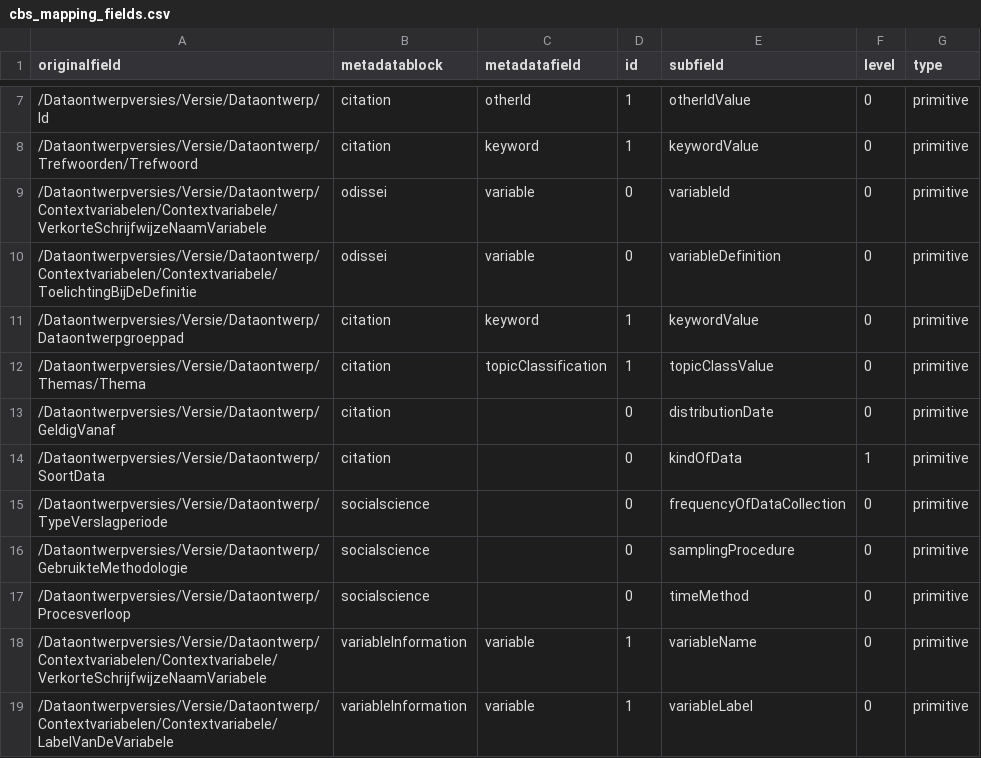
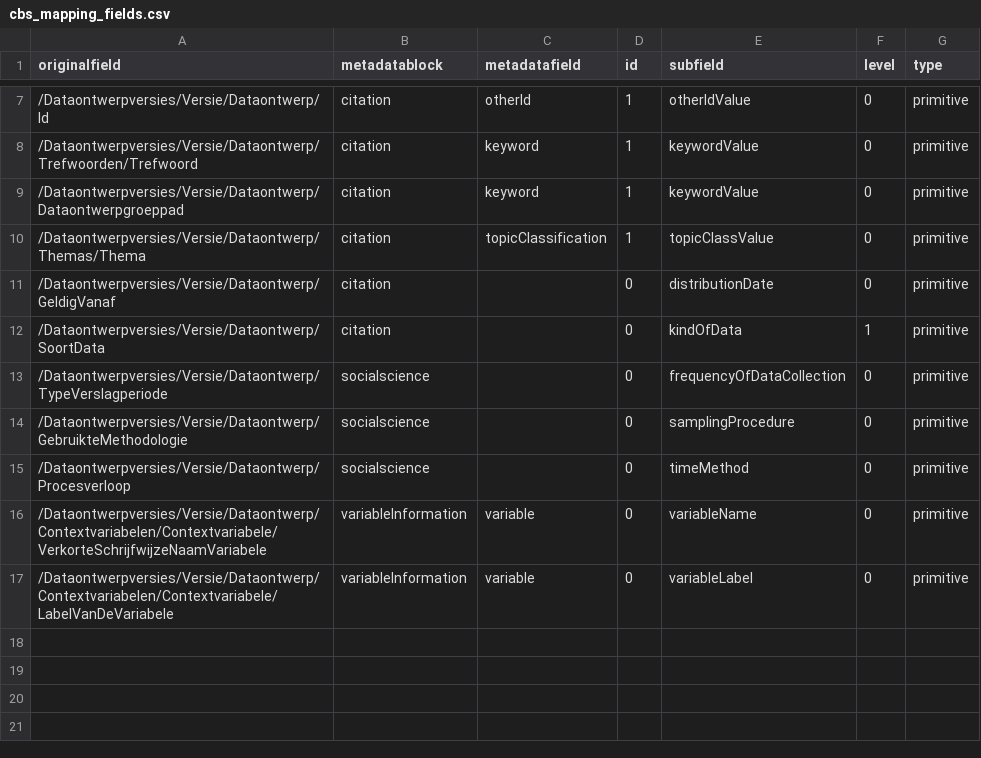
Before and after one commit to Dans-labs/semaf-client, a CSV file: semantic-mappings/cbs_mapping_fields.csv, drawn as a sheet; only a part is shown, gaps mark what is left out.

Commit message:
Small fix to CBS mappings.

```diff
--- a/semantic-mappings/cbs_mapping_fields.csv
+++ b/semantic-mappings/cbs_mapping_fields.csv
@@ -8,4 +8,2 @@ originalfield,metadatablock,metadatafield,id,subfield,level,type
 /Dataontwerpversies/Versie/Dataontwerp/Trefwoorden/Trefwoord,citation,keyword,1,keywordValue,0,primitive
-"/Dataontwerpversies/Versie/Dataontwerp/Contextvariabelen/Contextvariabele/VerkorteSchrijfwijzeNaamVariabele",odissei,variable,0,variableId,0,primitive
-"/Dataontwerpversies/Versie/Dataontwerp/Contextvariabelen/Contextvariabele/ToelichtingBijDeDefinitie",odissei,variable,0,variableDefinition,0,primitive
 "/Dataontwerpversies/Versie/Dataontwerp/Dataontwerpgroeppad",citation,keyword,1,keywordValue,0,primitive
@@ -17,3 +15,3 @@ originalfield,metadatablock,metadatafield,id,subfield,level,type
 "/Dataontwerpversies/Versie/Dataontwerp/Procesverloop",socialscience,"",0,timeMethod,0,primitive
-"/Dataontwerpversies/Versie/Dataontwerp/Contextvariabelen/Contextvariabele/VerkorteSchrijfwijzeNaamVariabele",variableInformation,variable,1,variableName,0,primitive
-"/Dataontwerpversies/Versie/Dataontwerp/Contextvariabelen/Contextvariabele/LabelVanDeVariabele",variableInformation,variable,1,variableLabel,0,primitive
+"/Dataontwerpversies/Versie/Dataontwerp/Contextvariabelen/Contextvariabele/VerkorteSchrijfwijzeNaamVariabele",variableInformation,variable,0,variableName,0,primitive
+"/Dataontwerpversies/Versie/Dataontwerp/Contextvariabelen/Contextvariabele/LabelVanDeVariabele",variableInformation,variable,0,variableLabel,0,primitive
```
